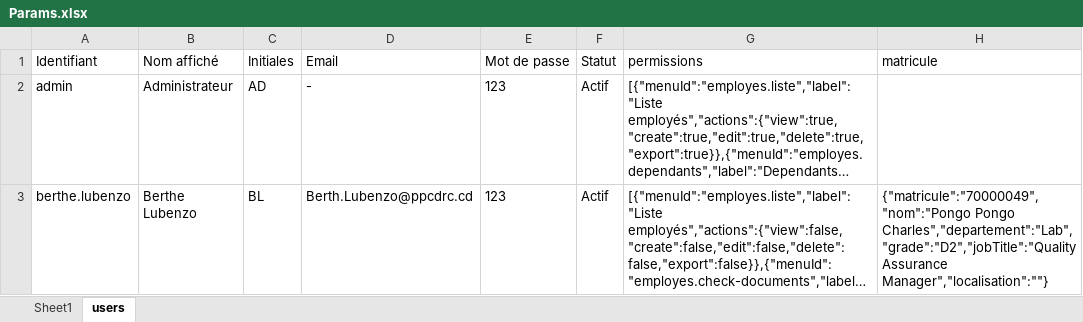
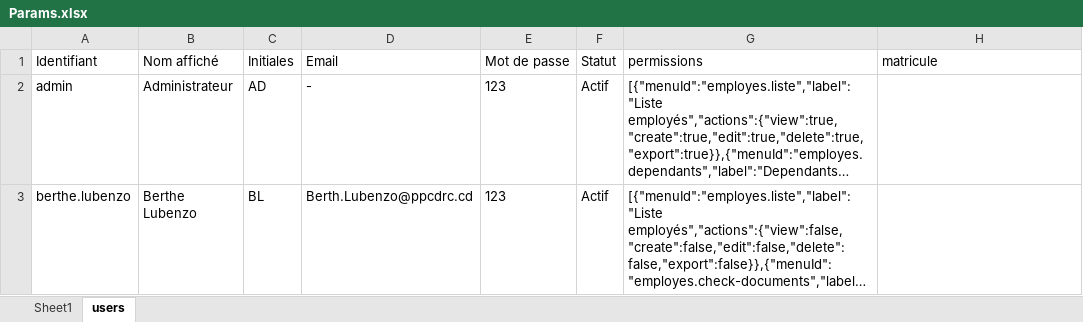
Before and after one commit to Deonmass/HR-PPCB, an Excel workbook: Excel/Params.xlsx, sheet users, drawn as a sheet; long unchanged cells end in …; values as stored, in another font and other column widths than the file's, no borders; the diff names each change by its address in the sheet, - before the commit and + after, or states it on an @@ line.

Commit message:
chore(data): update Params.xlsx from RH app (Vercel)

```diff
--- a/Excel/Params.xlsx (sheet users)
+++ b/Excel/Params.xlsx (sheet users)
-H3 (matricule): {"matricule":"70000049","nom":"Pongo Pongo Charles","departement":"Lab","grade":"D2","jobTitle":"Quality Assurance Manager","localisation":""}
+H3 (matricule): (empty)
```
